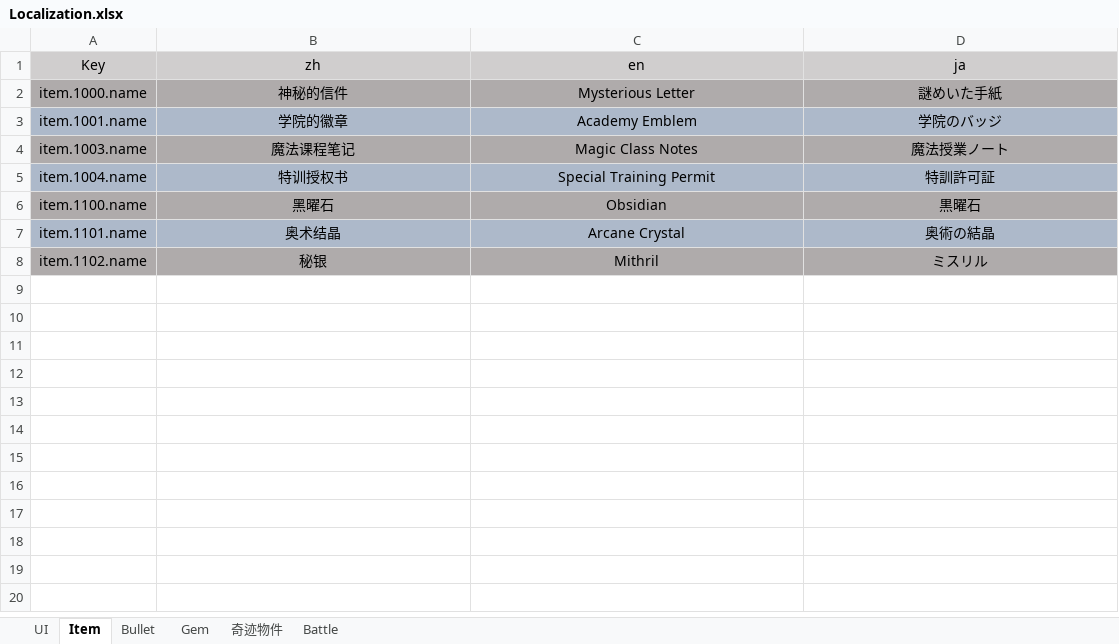
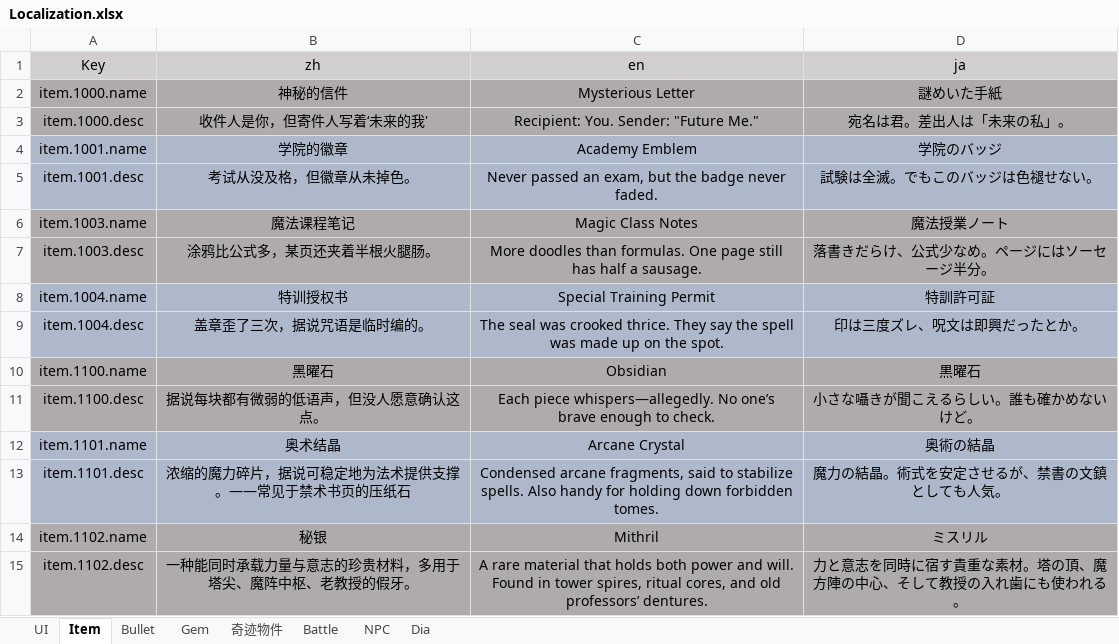
Before and after one commit to sqz778899/MLGame, an Excel workbook: Boom/Excel/Localization.xlsx, sheet Item, drawn as a sheet; values as stored, in another font and other column widths than the file's, no borders; the diff names each change by its address in the sheet, - before the commit and + after, or states it on an @@ line.

```diff
--- a/Boom/Excel/Localization.xlsx (sheet Item)
+++ b/Boom/Excel/Localization.xlsx (sheet Item)
+sheet tab: NPC
+sheet tab: Dia
+row 3: item.1000.desc | 收件人是你，但寄件人写着‘未来的我' | Recipient: You. Sender: "Future Me." | 宛名は君。差出人は「未来の私」。
+row 5: item.1001.desc | 考试从没及格，但徽章从未掉色。 | Never passed an exam, but the badge never faded. | 試験は全滅。でもこのバッジは色褪せない。
+row 7: item.1003.desc | 涂鸦比公式多，某页还夹着半根火腿肠。 | More doodles than formulas. One page still has half a sausage. | 落書きだらけ、公式少なめ。ページにはソーセージ半分。
+row 9: item.1004.desc | 盖章歪了三次，据说咒语是临时编的。 | The seal was crooked thrice. They say the spell was made up on the spot. | 印は三度ズレ、呪文は即興だったとか。
+row 11: item.1100.desc | 据说每块都有微弱的低语声，但没人愿意确认这点。 | Each piece whispers—allegedly. No one’s brave enough to check. | 小さな囁きが聞こえるらしい。誰も確かめないけど。
+row 13: item.1101.desc | 浓缩的魔力碎片，据说可稳定地为法术提供支撑。——常见于禁术书页的压纸石 | Condensed arcane fragments, said to stabilize spells. Also handy for holding down forbidden tomes. | 魔力の結晶。術式を安定させるが、禁書の文鎮としても人気。
+row 15: item.1102.desc | 一种能同时承载力量与意志的珍贵材料，多用于塔尖、魔阵中枢、老教授的假牙。 | A rare material that holds both power and will. Found in tower spires, ritual cores, and old professors’ dentures. | 力と意志を同時に宿す貴重な素材。塔の頂、魔方陣の中心、そして教授の入れ歯にも使われる。
```
Also changed, not shown: sheet 奇迹物件, sheet UI, Boom/Excel/CommonDesign.xlsx, 53 other files.
